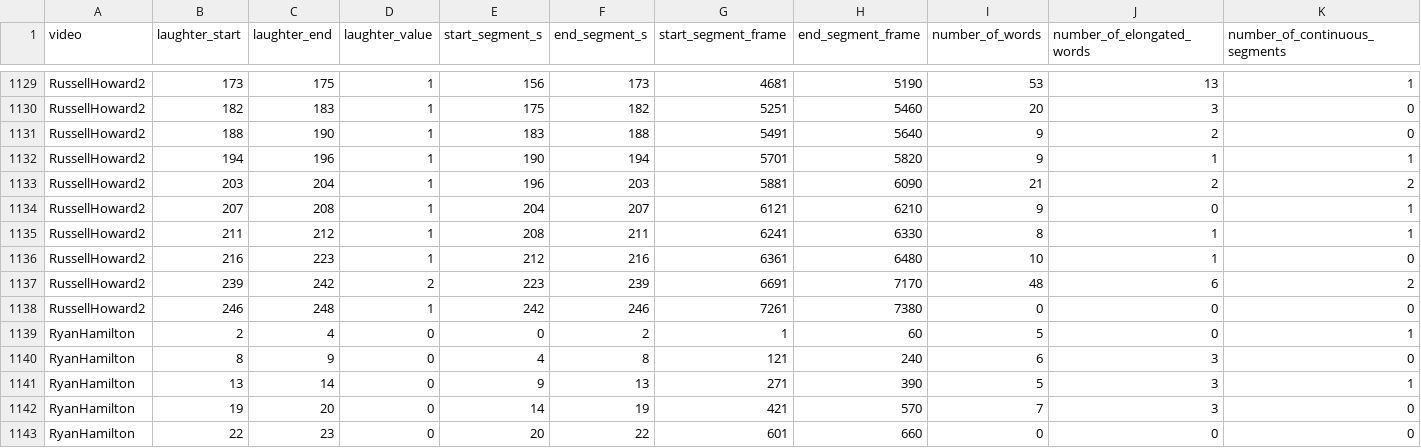
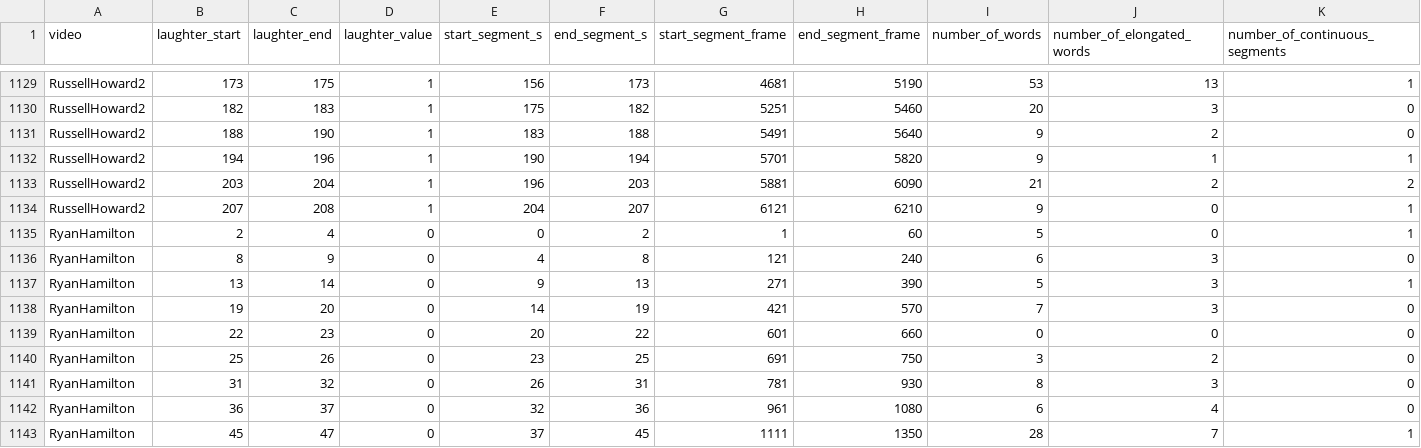
Before and after one commit to singhya/MultimodalStandUpComedyAnalysis, a CSV file: ProcessedData/Transcript/segment_annotation_transcript_features.csv, drawn as a sheet; only a part is shown, gaps mark what is left out; the shorter side is filled out with more unchanged rows; rows hold the shown columns only; the diff names each change by its address in the sheet, - before the commit and + after, or states it on an @@ line.

Commit message:
svm, naive bayes classifiers and reformatted data

```diff
--- a/ProcessedData/Transcript/segment_annotation_transcript_features.csv
+++ b/ProcessedData/Transcript/segment_annotation_transcript_features.csv
-row 1135: RussellHoward2 | 211 | 212 | 1 | 208 | 211 | 6241 | 6330 | 8 | 1 | 1
-row 1136: RussellHoward2 | 216 | 223 | 1 | 212 | 216 | 6361 | 6480 | 10 | 1 | 0
-row 1137: RussellHoward2 | 239 | 242 | 2 | 223 | 239 | 6691 | 7170 | 48 | 6 | 2
-row 1138: RussellHoward2 | 246 | 248 | 1 | 242 | 246 | 7261 | 7380 | 0 | 0 | 0
```
Also changed, not shown: ProcessedData/Video/feature_annotation_max.csv, ProcessedData/Video/feature_annotation_mean.csv, 10 other files.
